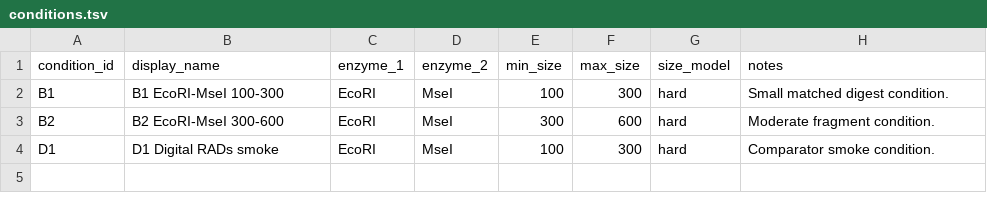
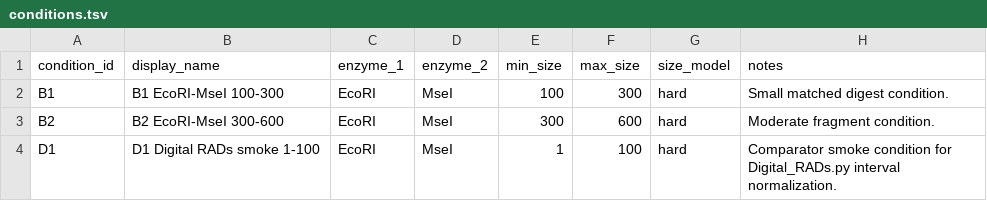
Before and after one commit to ericksamera/radigest-benchmarking, a TSV file: config/conditions.tsv, drawn as a sheet.

```diff
--- a/config/conditions.tsv
+++ b/config/conditions.tsv
@@ -3,2 +3,2 @@ B1	B1 EcoRI-MseI 100-300	EcoRI	MseI	100	300	hard	Small matched digest condition.
 B2	B2 EcoRI-MseI 300-600	EcoRI	MseI	300	600	hard	Moderate fragment condition.
-D1	D1 Digital RADs smoke	EcoRI	MseI	100	300	hard	Comparator smoke condition.
+D1	D1 Digital RADs smoke 1-100	EcoRI	MseI	1	100	hard	Comparator smoke condition for Digital_RADs.py interval normalization.
```
Also changed, not shown: config/datasets.tsv, 27 other files.
